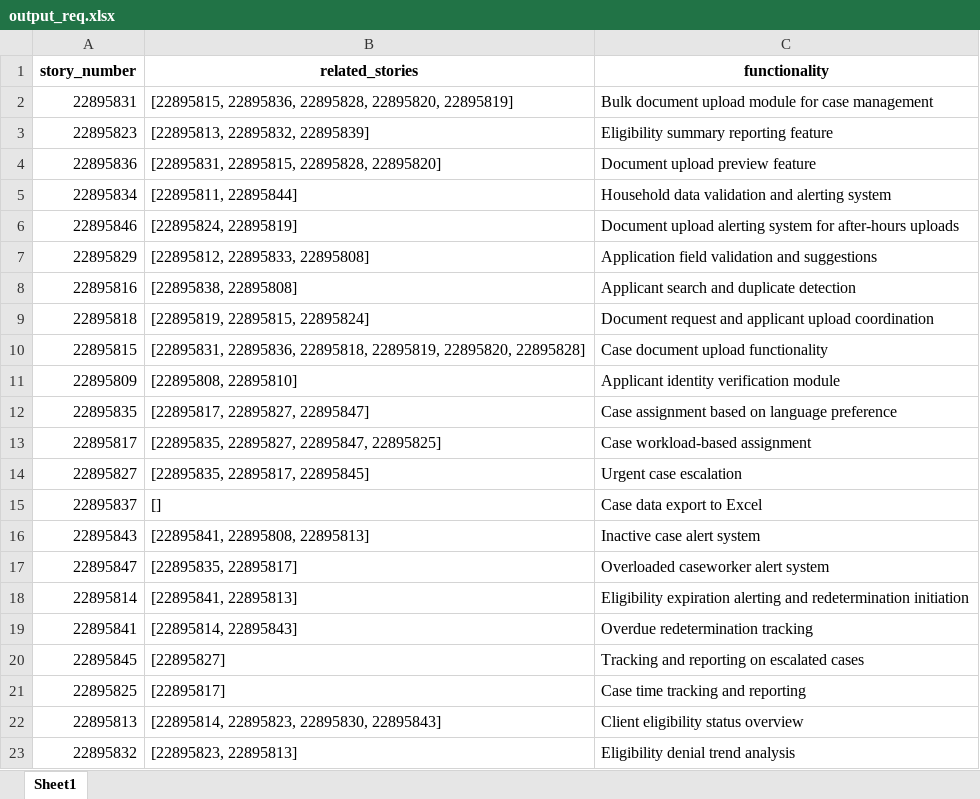
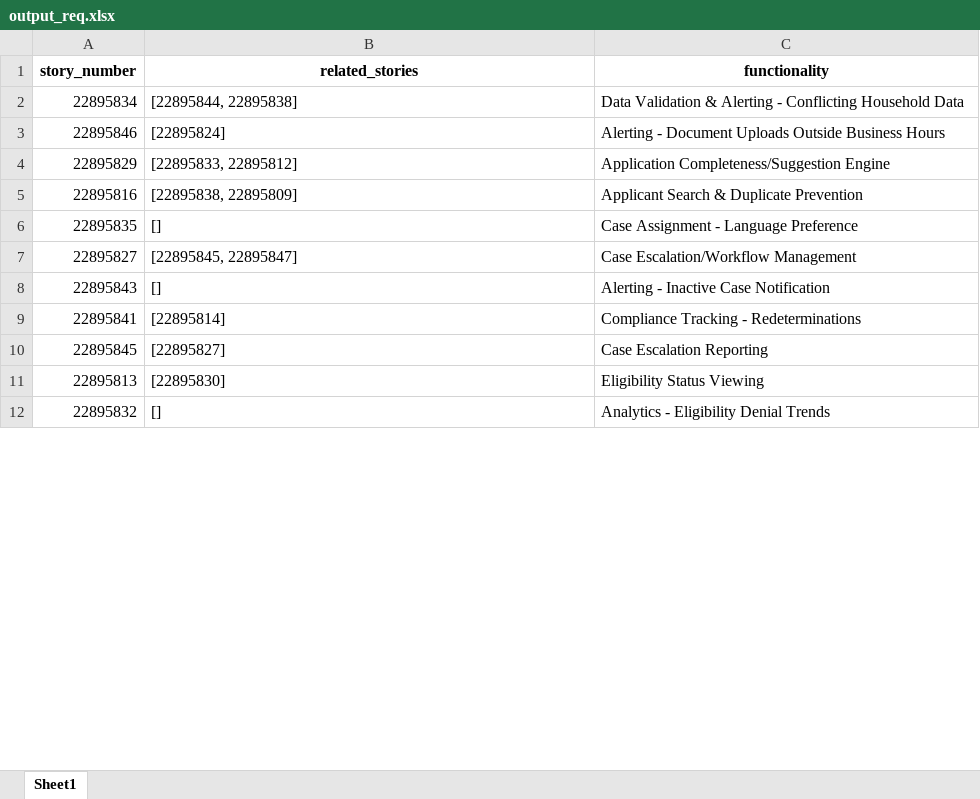
Before and after one commit to apakkan/QEIntern2025, an Excel workbook: output_req.xlsx, sheet Sheet1, drawn as a sheet; only a part is shown; values as stored, in another font and other column widths than the file's, no borders; removed rows and columns are numbered as before the commit, all else as after; the diff covers the shown part only; the diff names each change by its address in the sheet, - before the commit and + after, or states it on an @@ line.

```diff
--- a/output_req.xlsx (sheet Sheet1)
+++ b/output_req.xlsx (sheet Sheet1)
-row 2: 22895831 | [22895815, 22895836, 22895828, 22895820, 22895819] | Bulk document upload module for case management
-row 3: 22895823 | [22895813, 22895832, 22895839] | Eligibility summary reporting feature
-row 4: 22895836 | [22895831, 22895815, 22895828, 22895820] | Document upload preview feature
-B2 (related_stories): [22895811, 22895844]
+B2 (related_stories): [22895844, 22895838]
-C2 (functionality): Household data validation and alerting system
+C2 (functionality): Data Validation & Alerting - Conflicting Household Data
-B3 (related_stories): [22895824, 22895819]
+B3 (related_stories): [22895824]
-C3 (functionality): Document upload alerting system for after-hours uploads
+C3 (functionality): Alerting - Document Uploads Outside Business Hours
-B4 (related_stories): [22895812, 22895833, 22895808]
+B4 (related_stories): [22895833, 22895812]
-C4 (functionality): Application field validation and suggestions
+C4 (functionality): Application Completeness/Suggestion Engine
-B5 (related_stories): [22895838, 22895808]
+B5 (related_stories): [22895838, 22895809]
-C5 (functionality): Applicant search and duplicate detection
+C5 (functionality): Applicant Search & Duplicate Prevention
-row 9: 22895818 | [22895819, 22895815, 22895824] | Document request and applicant upload coordination
-row 10: 22895815 | [22895831, 22895836, 22895818, 22895819, 22895820, 22895828] | Case document upload functionality
-row 11: 22895809 | [22895808, 22895810] | Applicant identity verification module
-B6 (related_stories): [22895817, 22895827, 22895847]
+B6 (related_stories): []
-C6 (functionality): Case assignment based on language preference
+C6 (functionality): Case Assignment - Language Preference
-row 13: 22895817 | [22895835, 22895827, 22895847, 22895825] | Case workload-based assignment
-B7 (related_stories): [22895835, 22895817, 22895845]
+B7 (related_stories): [22895845, 22895847]
-C7 (functionality): Urgent case escalation
+C7 (functionality): Case Escalation/Workflow Management
-row 15: 22895837 | [] | Case data export to Excel
-B8 (related_stories): [22895841, 22895808, 22895813]
+B8 (related_stories): []
-C8 (functionality): Inactive case alert system
+C8 (functionality): Alerting - Inactive Case Notification
-row 17: 22895847 | [22895835, 22895817] | Overloaded caseworker alert system
-row 18: 22895814 | [22895841, 22895813] | Eligibility expiration alerting and redetermination initiation
-B9 (related_stories): [22895814, 22895843]
+B9 (related_stories): [22895814]
-C9 (functionality): Overdue redetermination tracking
+C9 (functionality): Compliance Tracking - Redeterminations
-C10 (functionality): Tracking and reporting on escalated cases
+C10 (functionality): Case Escalation Reporting
-row 21: 22895825 | [22895817] | Case time tracking and reporting
-B11 (related_stories): [22895814, 22895823, 22895830, 22895843]
+B11 (related_stories): [22895830]
-C11 (functionality): Client eligibility status overview
+C11 (functionality): Eligibility Status Viewing
-B12 (related_stories): [22895823, 22895813]
+B12 (related_stories): []
-C12 (functionality): Eligibility denial trend analysis
+C12 (functionality): Analytics - Eligibility Denial Trends
```
Also changed, not shown: 17 added rows, 6 removed rows and 20 edited cells elsewhere in this sheet, output_test_cases.xlsx, 5 other files.
